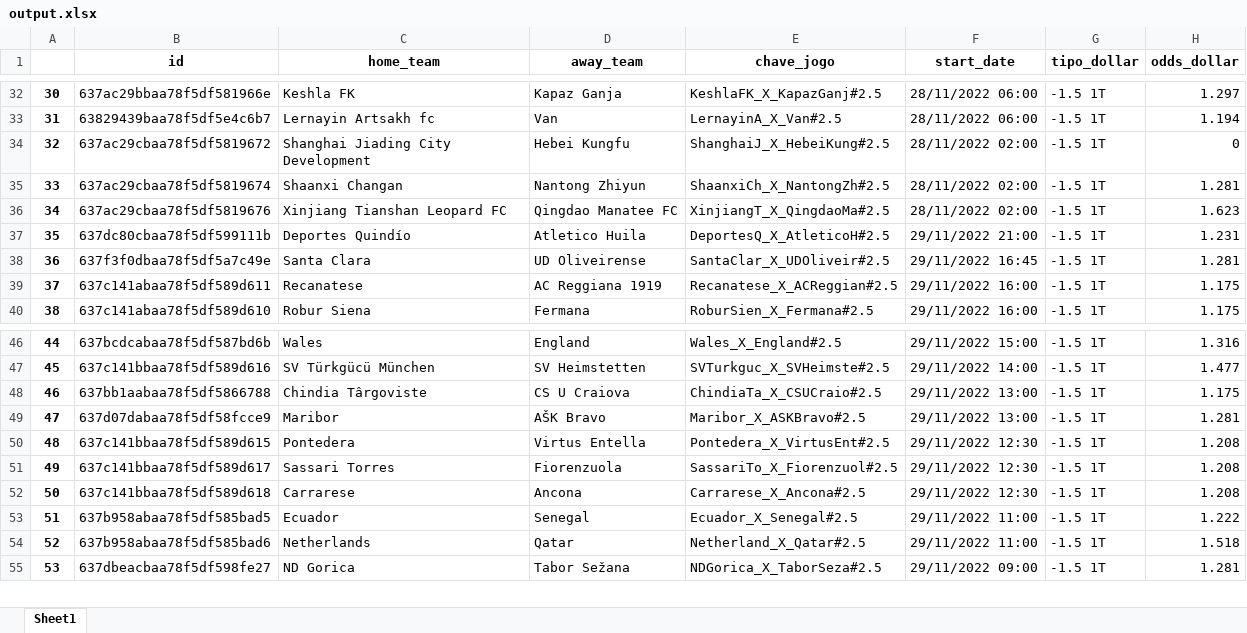
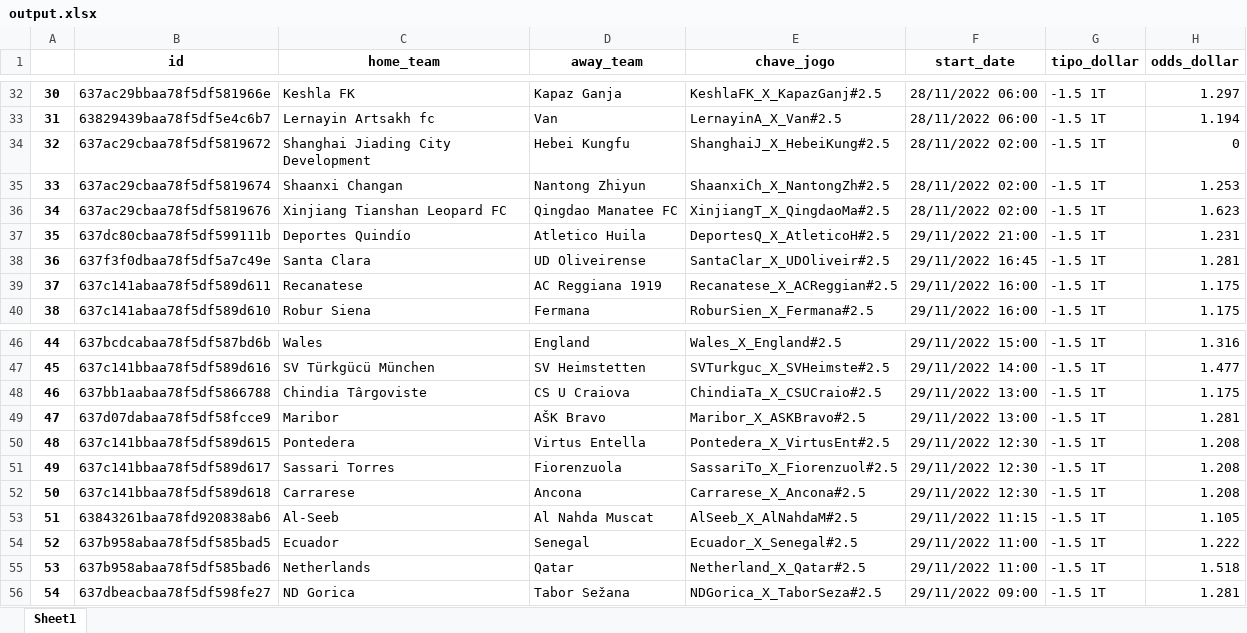
Before and after one commit to releandro15/frango_zord, an Excel workbook: output.xlsx, sheet Sheet1, drawn as a sheet; only a part is shown, gaps mark what is left out; values as stored, in another font and other column widths than the file's, no borders; addresses are those after the commit; the diff names each change by its address in the sheet, - before the commit and + after, or states it on an @@ line.

```diff
--- a/output.xlsx (sheet Sheet1)
+++ b/output.xlsx (sheet Sheet1)
-H35 (odds_dollar): 1.281
+H35 (odds_dollar): 1.253
+row 53: 51 | 63843261baa78fd920838ab6 | Al-Seeb | Al Nahda Muscat | AlSeeb_X_AlNahdaM#2.5 | 29/11/2022 11:15 | -1.5 1T | 1.105
@@ column A renumbered from row 54 down @@
```
Also changed, not shown: betano.xlsx, cotacoes_betano.xlsx, 7 other files.
